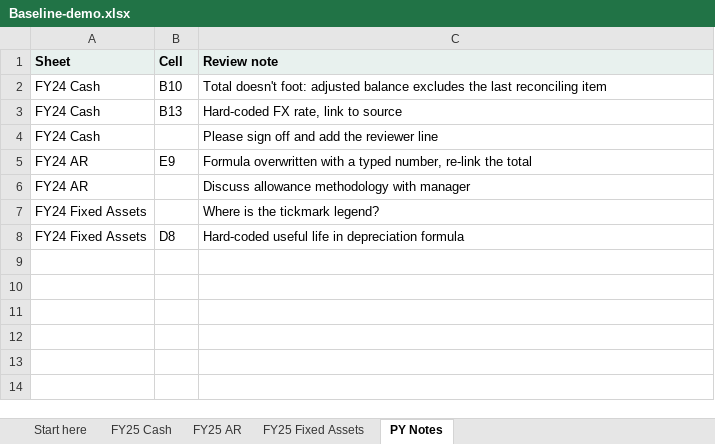
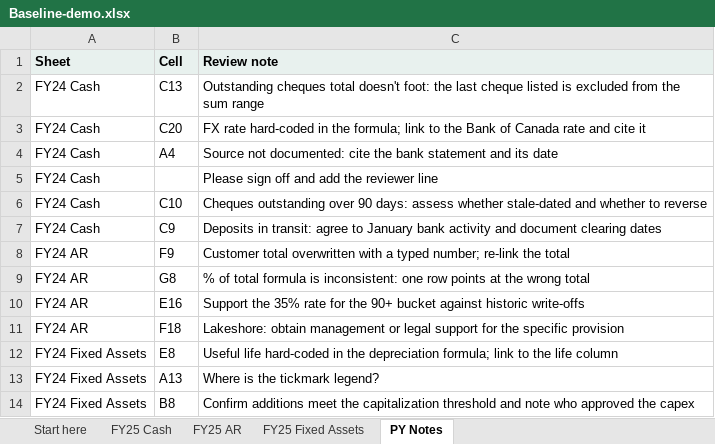
Before and after one commit to hmacknak/Baseline, an Excel workbook: demo/Baseline-demo.xlsx, sheet PY Notes, drawn as a sheet; values as stored, in another font and other column widths than the file's, no borders; removed rows and columns are numbered as before the commit, all else as after; the diff names each change by its address in the sheet, - before the commit and + after, or states it on an @@ line.

```diff
--- a/demo/Baseline-demo.xlsx (sheet PY Notes)
+++ b/demo/Baseline-demo.xlsx (sheet PY Notes)
-B2 (Cell): B10
+B2 (Cell): C13
-C2 (Review note): Total doesn't foot: adjusted balance excludes the last reconciling item
+C2 (Review note): Outstanding cheques total doesn't foot: the last cheque listed is excluded from the sum range
-row 3: FY24 Cash | B13 | Hard-coded FX rate, link to source
+row 3: FY24 Cash | C20 | FX rate hard-coded in the formula; link to the Bank of Canada rate and cite it
+row 4: FY24 Cash | A4 | Source not documented: cite the bank statement and its date
+row 6: FY24 Cash | C10 | Cheques outstanding over 90 days: assess whether stale-dated and whether to reverse
+row 7: FY24 Cash | C9 | Deposits in transit: agree to January bank activity and document clearing dates
-B8 (Cell): E9
+B8 (Cell): F9
-C8 (Review note): Formula overwritten with a typed number, re-link the…
+C8 (Review note): Customer total overwritten with a typed number; re-link the…
-row 6: FY24 AR |  | Discuss allowance methodology with manager
+row 9: FY24 AR | G8 | % of total formula is inconsistent: one row points at the wrong total
+row 10: FY24 AR | E16 | Support the 35% rate for the 90+ bucket against historic write-offs
+row 11: FY24 AR | F18 | Lakeshore: obtain management or legal support for the specific provision
+row 12: FY24 Fixed Assets | E8 | Useful life hard-coded in the depreciation formula; link to the life column
-B13 (Cell): (empty)
+B13 (Cell): A13
-row 8: FY24 Fixed Assets | D8 | Hard-coded useful life in depreciation formula
+row 14: FY24 Fixed Assets | B8 | Confirm additions meet the capitalization threshold and note who approved the capex
```
Also changed, not shown: sheet FY25 AR, sheet FY25 Fixed Assets, sheet FY25 Cash, sheet Start here, 5 other files.
